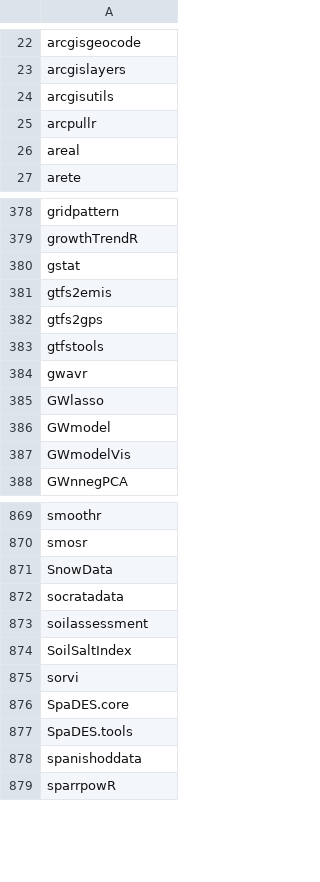
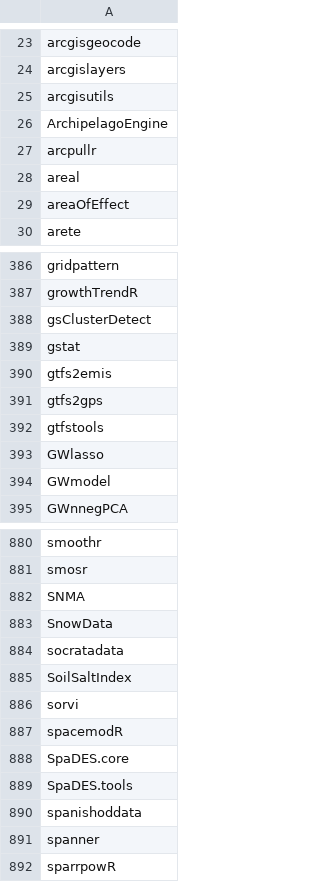
Before and after one commit to mdsumner/gdalcheck, a CSV file: config/revdep_manifest.csv, drawn as a sheet; only a part is shown, gaps mark what is left out; the diff covers the shown part only.

```diff
--- a/config/revdep_manifest.csv
+++ b/config/revdep_manifest.csv
@@ -24,4 +25,6 @@
 "arcgisutils"
+"ArchipelagoEngine"
 "arcpullr"
 "areal"
+"areaOfEffect"
 "arete"
@@ -379,2 +387,3 @@
 "growthTrendR"
+"gsClusterDetect"
 "gstat"
@@ -383,6 +392,4 @@
 "gtfstools"
-"gwavr"
 "GWlasso"
 "GWmodel"
-"GWmodelVis"
 "GWnnegPCA"
@@ -870,7 +881,8 @@
 "smosr"
+"SNMA"
 "SnowData"
 "socratadata"
-"soilassessment"
 "SoilSaltIndex"
 "sorvi"
+"spacemodR"
 "SpaDES.core"
@@ -878,2 +890,3 @@
 "spanishoddata"
+"spanner"
 "sparrpowR"
```
Also changed, not shown: 33 added rows, 18 removed rows and 2 edited cells elsewhere in this file, 1 other file.
